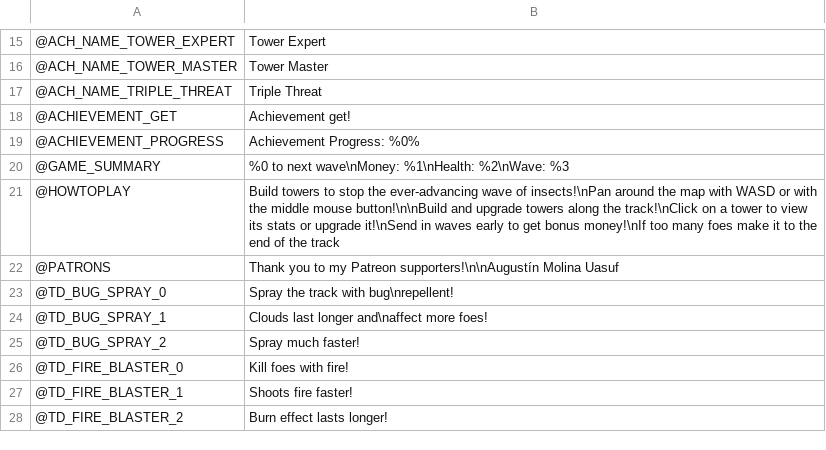
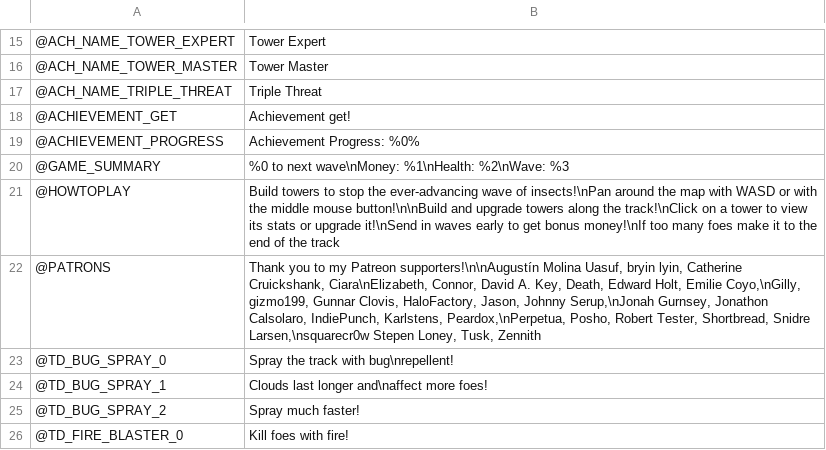
Before and after one commit to DragoniteSpam-GameMaker-Tutorials/Bombadier, a CSV file: datafiles/text.csv, drawn as a sheet; only a part is shown, gaps mark what is left out; the shorter side is filled out with more unchanged rows.

Commit message:
turns out the patreon wall didnt survive the text update

```diff
--- a/datafiles/text.csv
+++ b/datafiles/text.csv
@@ -21,3 +21,3 @@
 @HOWTOPLAY,Build towers to stop the ever-advancing wave of insects!\nPan around the map with WASD or with the middle mouse button!\n\nBuild and upgrade towers along the track!\nClick on a tower to view its stats or upgrade it!\nSend in waves early to get bonus money!\nIf too many foes make it to the end of the track,,
-@PATRONS,Thank you to my Patreon supporters!\n\nAugustín Molina Uasuf,,
+@PATRONS,"Thank you to my Patreon supporters!\n\nAugustín Molina Uasuf, bryin lyin, Catherine Cruickshank, Ciara\nElizabeth, Connor, David A. Key, Death, Edward Holt, Emilie Coyo,\nGilly, gizmo199, Gunnar Clovis, HaloFactory, Jason, Johnny Serup,\nJonah Gurnsey, Jonathon Calsolaro, IndiePunch, Karlstens, Peardox,\nPerpetua, Posho, Robert Tester, Shortbread, Snidre Larsen,\nsquarecr0w Stepen Loney, Tusk, Zennith",,
 @TD_BUG_SPRAY_0,Spray the track with bug\nrepellent!,,
```
